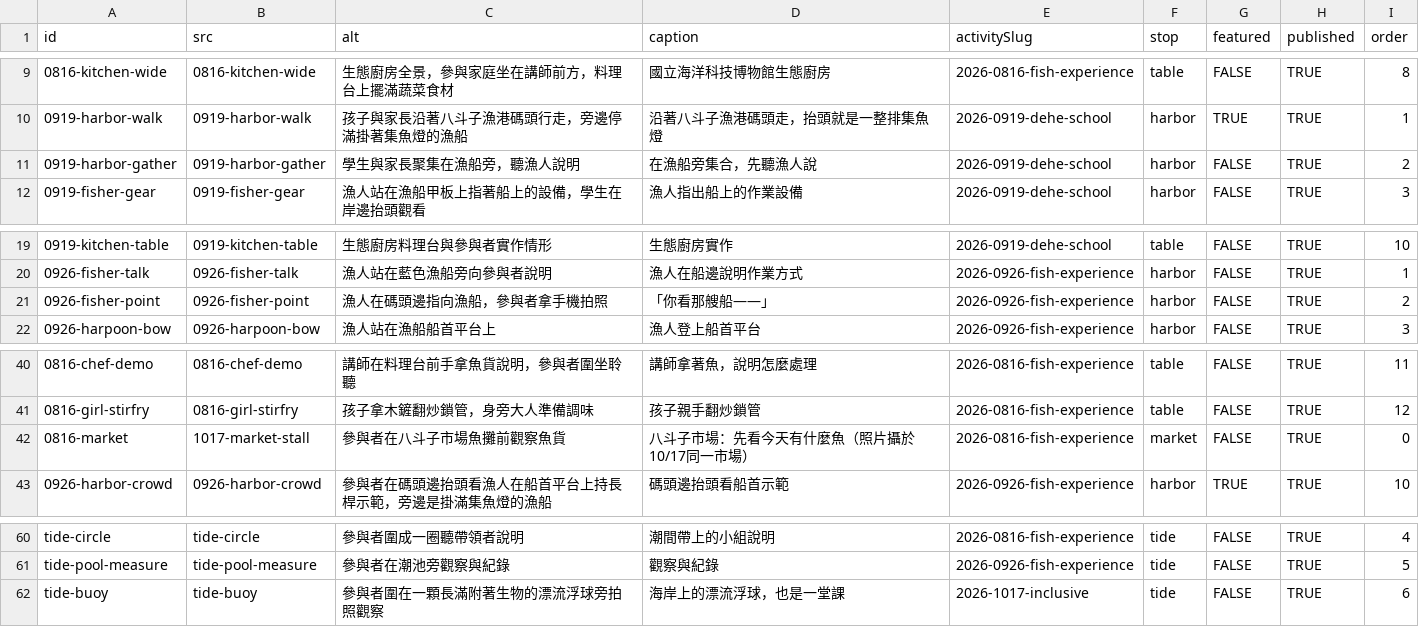
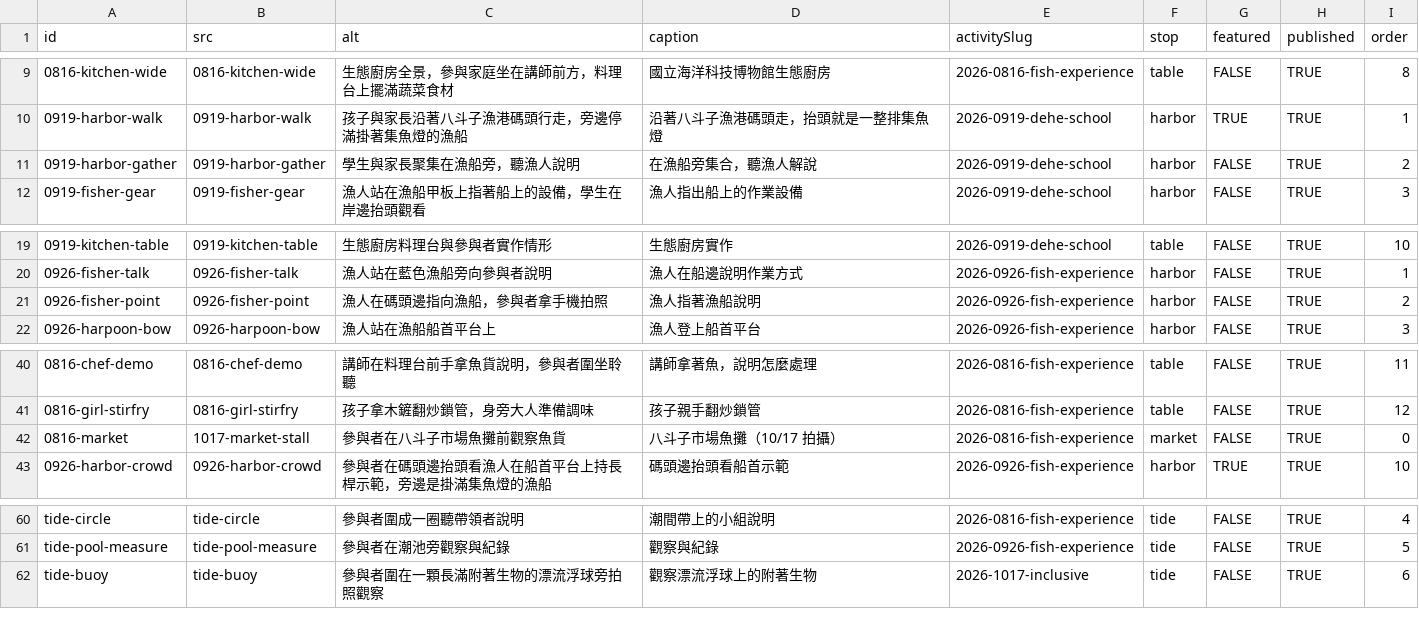
Before and after one commit to keelung-ocean-sports/keelung-ocean-sports.github.io, a CSV file: keelung-fish-education/content/seed/photos.csv, drawn as a sheet; only a part is shown, gaps mark what is left out.

```diff
--- a/keelung-fish-education/content/seed/photos.csv
+++ b/keelung-fish-education/content/seed/photos.csv
@@ -10,3 +10,3 @@ id,src,alt,caption,activitySlug,stop,featured,published,order
 0919-harbor-walk,0919-harbor-walk,孩子與家長沿著八斗子漁港碼頭行走，旁邊停滿掛著集魚燈的漁船,沿著八斗子漁港碼頭走，抬頭就是一整排集魚燈,2026-0919-dehe-school,harbor,TRUE,TRUE,1
-0919-harbor-gather,0919-harbor-gather,學生與家長聚集在漁船旁，聽漁人說明,在漁船旁集合，先聽漁人說,2026-0919-dehe-school,harbor,FALSE,TRUE,2
+0919-harbor-gather,0919-harbor-gather,學生與家長聚集在漁船旁，聽漁人說明,在漁船旁集合，聽漁人解說,2026-0919-dehe-school,harbor,FALSE,TRUE,2
 0919-fisher-gear,0919-fisher-gear,漁人站在漁船甲板上指著船上的設備，學生在岸邊抬頭觀看,漁人指出船上的作業設備,2026-0919-dehe-school,harbor,FALSE,TRUE,3
@@ -20,3 +20,3 @@ id,src,alt,caption,activitySlug,stop,featured,published,order
 0926-fisher-talk,0926-fisher-talk,漁人站在藍色漁船旁向參與者說明,漁人在船邊說明作業方式,2026-0926-fish-experience,harbor,FALSE,TRUE,1
-0926-fisher-point,0926-fisher-point,漁人在碼頭邊指向漁船，參與者拿手機拍照,「你看那艘船——」,2026-0926-fish-experience,harbor,FALSE,TRUE,2
+0926-fisher-point,0926-fisher-point,漁人在碼頭邊指向漁船，參與者拿手機拍照,漁人指著漁船說明,2026-0926-fish-experience,harbor,FALSE,TRUE,2
 0926-harpoon-bow,0926-harpoon-bow,漁人站在漁船船首平台上,漁人登上船首平台,2026-0926-fish-experience,harbor,FALSE,TRUE,3
@@ -41,3 +41,3 @@ id,src,alt,caption,activitySlug,stop,featured,published,order
 0816-girl-stirfry,0816-girl-stirfry,孩子拿木鏟翻炒鎖管，身旁大人準備調味,孩子親手翻炒鎖管,2026-0816-fish-experience,table,FALSE,TRUE,12
-0816-market,1017-market-stall,參與者在八斗子市場魚攤前觀察魚貨,八斗子市場：先看今天有什麼魚（照片攝於10/17同一市場）,2026-0816-fish-experience,market,FALSE,TRUE,0
+0816-market,1017-market-stall,參與者在八斗子市場魚攤前觀察魚貨,八斗子市場魚攤（10/17 拍攝）,2026-0816-fish-experience,market,FALSE,TRUE,0
 0926-harbor-crowd,0926-harbor-crowd,參與者在碼頭邊抬頭看漁人在船首平台上持長桿示範，旁邊是掛滿集魚燈的漁船,碼頭邊抬頭看船首示範,2026-0926-fish-experience,harbor,TRUE,TRUE,10
@@ -61,2 +61,2 @@ tide-circle,tide-circle,參與者圍成一圈聽帶領者說明,潮間帶上的
 tide-pool-measure,tide-pool-measure,參與者在潮池旁觀察與紀錄,觀察與紀錄,2026-0926-fish-experience,tide,FALSE,TRUE,5
-tide-buoy,tide-buoy,參與者圍在一顆長滿附著生物的漂流浮球旁拍照觀察,海岸上的漂流浮球，也是一堂課,2026-1017-inclusive,tide,FALSE,TRUE,6
+tide-buoy,tide-buoy,參與者圍在一顆長滿附著生物的漂流浮球旁拍照觀察,觀察漂流浮球上的附著生物,2026-1017-inclusive,tide,FALSE,TRUE,6
```
Also changed, not shown: keelung-fish-education/content/seed/activities.csv, keelung-fish-education/content/seed/fishing_methods.csv, 16 other files.
